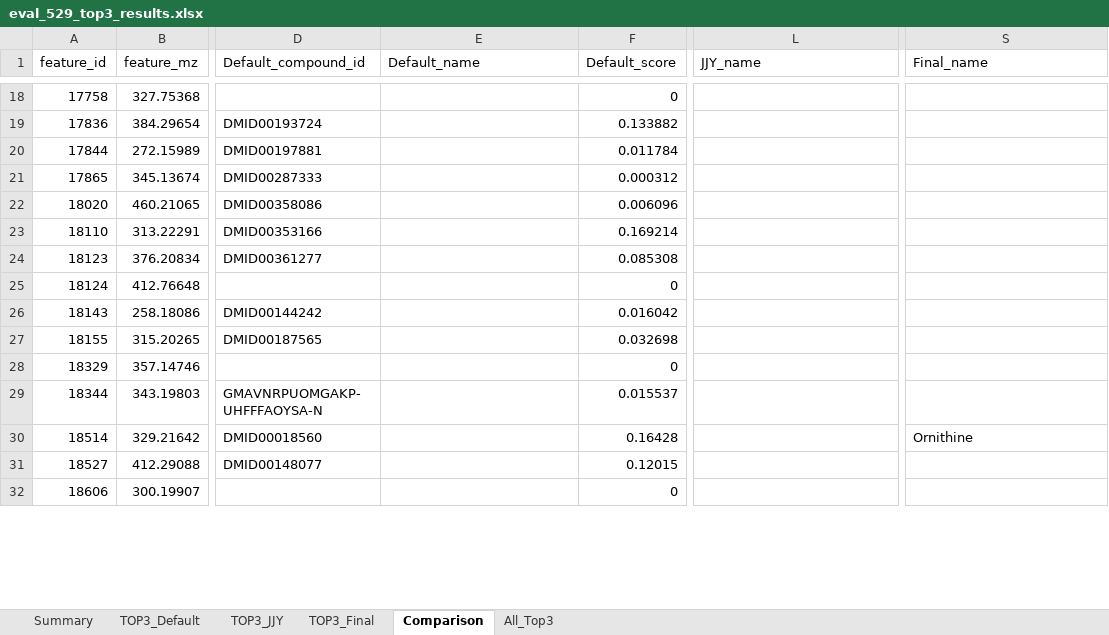
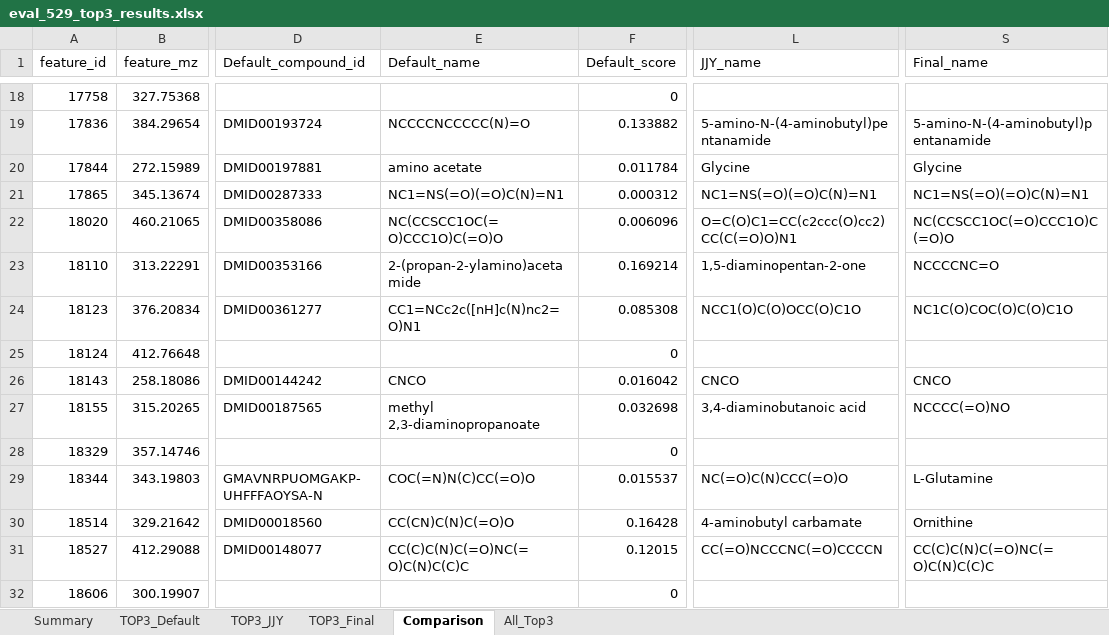
Before and after one commit to 97changmo-beep/260301_CFM_Final_training, an Excel workbook: 05_evaluation/eval_529/eval_529_top3_results.xlsx, sheet Comparison, drawn as a sheet; only a part is shown, gaps mark what is left out; values as stored, in another font and other column widths than the file's, no borders; the diff covers the shown part only; the diff names each change by its address in the sheet, - before the commit and + after, or states it on an @@ line.

```diff
--- a/05_evaluation/eval_529/eval_529_top3_results.xlsx (sheet Comparison)
+++ b/05_evaluation/eval_529/eval_529_top3_results.xlsx (sheet Comparison)
-E19 (Default_name): (empty)
+E19 (Default_name): NCCCCNCCCCC(N)=O
-L19 (JJY_name): (empty)
+L19 (JJY_name): 5-amino-N-(4-aminobutyl)pentanamide
-S19 (Final_name): (empty)
+S19 (Final_name): 5-amino-N-(4-aminobutyl)pentanamide
-E20 (Default_name): (empty)
+E20 (Default_name): amino acetate
-L20 (JJY_name): (empty)
+L20 (JJY_name): Glycine
-S20 (Final_name): (empty)
+S20 (Final_name): Glycine
-E21 (Default_name): (empty)
+E21 (Default_name): NC1=NS(=O)(=O)C(N)=N1
-L21 (JJY_name): (empty)
+L21 (JJY_name): NC1=NS(=O)(=O)C(N)=N1
-S21 (Final_name): (empty)
+S21 (Final_name): NC1=NS(=O)(=O)C(N)=N1
-E22 (Default_name): (empty)
+E22 (Default_name): NC(CCSCC1OC(=O)CCC1O)C(=O)O
-L22 (JJY_name): (empty)
+L22 (JJY_name): O=C(O)C1=CC(c2ccc(O)cc2)CC(C(=O)O)N1
-S22 (Final_name): (empty)
+S22 (Final_name): NC(CCSCC1OC(=O)CCC1O)C(=O)O
-E23 (Default_name): (empty)
+E23 (Default_name): 2-(propan-2-ylamino)acetamide
-L23 (JJY_name): (empty)
+L23 (JJY_name): 1,5-diaminopentan-2-one
-S23 (Final_name): (empty)
+S23 (Final_name): NCCCCNC=O
-E24 (Default_name): (empty)
+E24 (Default_name): CC1=NCc2c([nH]c(N)nc2=O)N1
-L24 (JJY_name): (empty)
+L24 (JJY_name): NCC1(O)C(O)OCC(O)C1O
-S24 (Final_name): (empty)
+S24 (Final_name): NC1C(O)COC(O)C(O)C1O
-E26 (Default_name): (empty)
+E26 (Default_name): CNCO
-L26 (JJY_name): (empty)
+L26 (JJY_name): CNCO
-S26 (Final_name): (empty)
+S26 (Final_name): CNCO
-E27 (Default_name): (empty)
+E27 (Default_name): methyl 2,3-diaminopropanoate
-L27 (JJY_name): (empty)
+L27 (JJY_name): 3,4-diaminobutanoic acid
-S27 (Final_name): (empty)
+S27 (Final_name): NCCCC(=O)NO
-E29 (Default_name): (empty)
+E29 (Default_name): COC(=N)N(C)CC(=O)O
-L29 (JJY_name): (empty)
+L29 (JJY_name): NC(=O)C(N)CCC(=O)O
-S29 (Final_name): (empty)
+S29 (Final_name): L-Glutamine
-E30 (Default_name): (empty)
+E30 (Default_name): CC(CN)C(N)C(=O)O
-L30 (JJY_name): (empty)
+L30 (JJY_name): 4-aminobutyl carbamate
-E31 (Default_name): (empty)
+E31 (Default_name): CC(C)C(N)C(=O)NC(=O)C(N)C(C)C
-L31 (JJY_name): (empty)
+L31 (JJY_name): CC(=O)NCCCNC(=O)CCCCN
-S31 (Final_name): (empty)
+S31 (Final_name): CC(C)C(N)C(=O)NC(=O)C(N)C(C)C
```
Also changed, not shown: 879 edited cells elsewhere in this sheet, sheet All_Top3, sheet TOP3_JJY, sheet TOP3_Final, sheet TOP3_Default, 2 other files.
